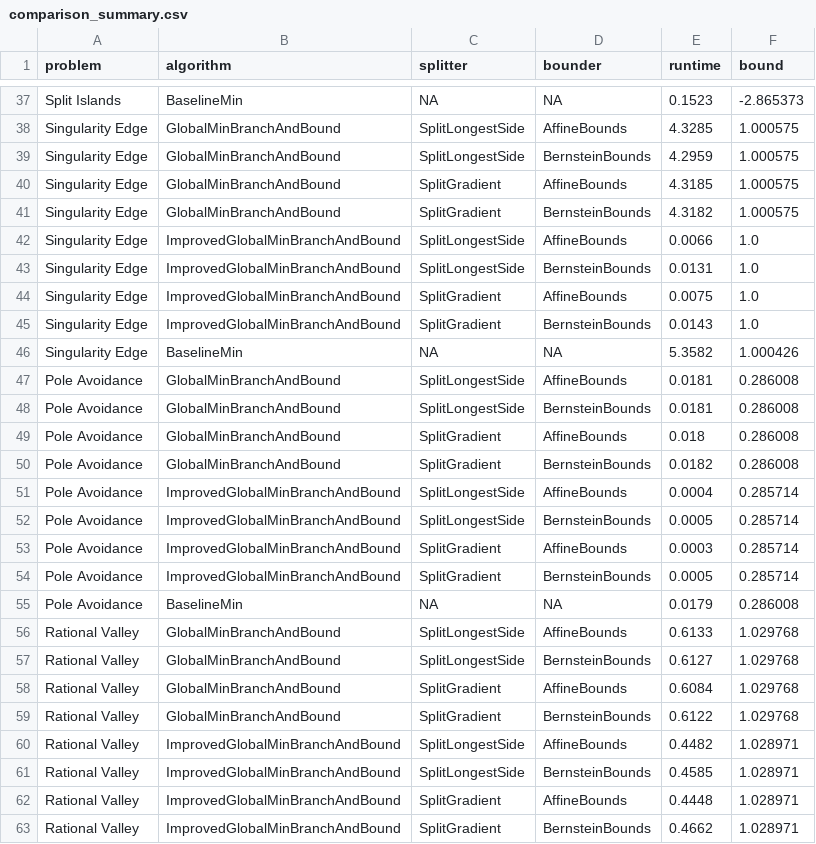
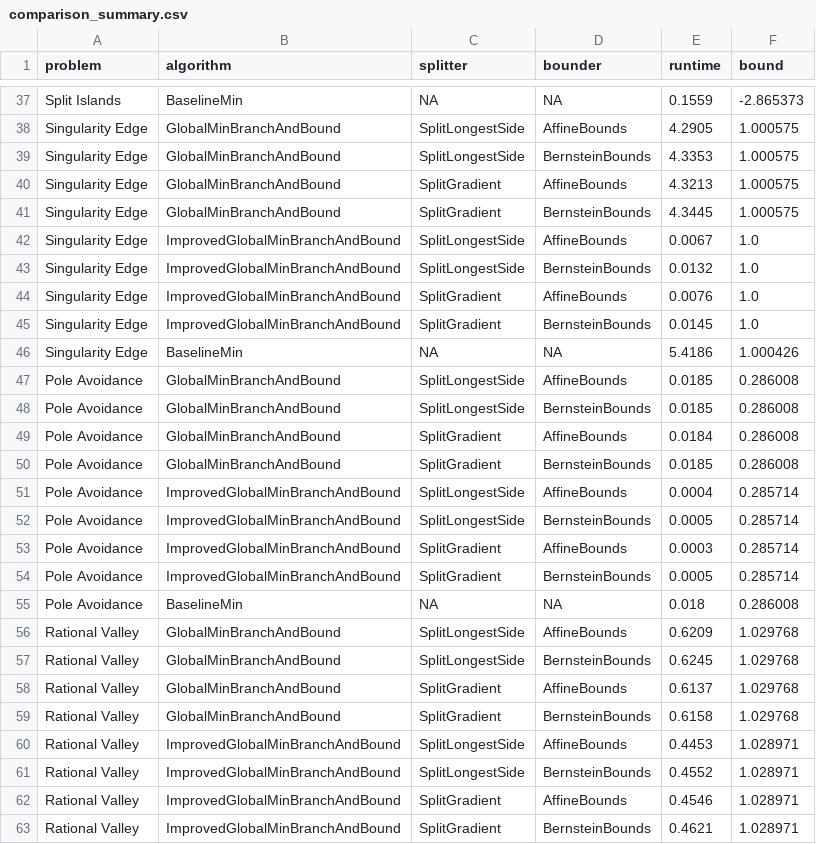
Before and after one commit to srzer/cse-507-project, a CSV file: report/log/comparison_summary.csv, drawn as a sheet; only a part is shown, gaps mark what is left out; the diff covers the shown part only; the diff names each change by its address in the sheet, - before the commit and + after, or states it on an @@ line.

```diff
--- a/report/log/comparison_summary.csv
+++ b/report/log/comparison_summary.csv
-E37 (runtime): 0.1523
+E37 (runtime): 0.1559
-E38 (runtime): 4.3285
+E38 (runtime): 4.2905
-E39 (runtime): 4.2959
+E39 (runtime): 4.3353
-E40 (runtime): 4.3185
+E40 (runtime): 4.3213
-E41 (runtime): 4.3182
+E41 (runtime): 4.3445
-E42 (runtime): 0.0066
+E42 (runtime): 0.0067
-E43 (runtime): 0.0131
+E43 (runtime): 0.0132
-E44 (runtime): 0.0075
+E44 (runtime): 0.0076
-E45 (runtime): 0.0143
+E45 (runtime): 0.0145
-E46 (runtime): 5.3582
+E46 (runtime): 5.4186
-E47:E48 (runtime): 0.0181
+E47:E48 (runtime): 0.0185
-E49 (runtime): 0.018
+E49 (runtime): 0.0184
-E50 (runtime): 0.0182
+E50 (runtime): 0.0185
-E55 (runtime): 0.0179
+E55 (runtime): 0.018
-E56 (runtime): 0.6133
+E56 (runtime): 0.6209
-E57 (runtime): 0.6127
+E57 (runtime): 0.6245
-E58 (runtime): 0.6084
+E58 (runtime): 0.6137
-E59 (runtime): 0.6122
+E59 (runtime): 0.6158
-E60 (runtime): 0.4482
+E60 (runtime): 0.4453
-E61 (runtime): 0.4585
+E61 (runtime): 0.4552
-E62 (runtime): 0.4448
+E62 (runtime): 0.4546
-E63 (runtime): 0.4662
+E63 (runtime): 0.4621
```
Also changed, not shown: 9 removed rows and 31 edited cells elsewhere in this file.
